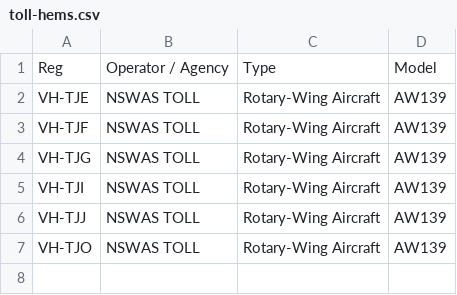
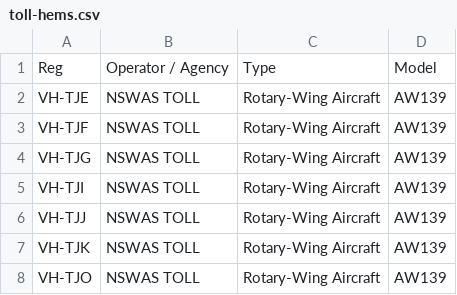
Before and after one commit to AkumasCoffin/nswpsn-public-safety, a CSV file: data/Extended/nsw-aviation/toll-hems.csv, drawn as a sheet.

Commit message:
data: add VH-TJK (NSWAS TOLL AW139) to the NSW aviation Toll HEMS fleet reference

```diff
--- a/data/Extended/nsw-aviation/toll-hems.csv
+++ b/data/Extended/nsw-aviation/toll-hems.csv
@@ -6,2 +6,3 @@ VH-TJI,NSWAS TOLL,Rotary-Wing Aircraft,AW139
 VH-TJJ,NSWAS TOLL,Rotary-Wing Aircraft,AW139
+VH-TJK,NSWAS TOLL,Rotary-Wing Aircraft,AW139
 VH-TJO,NSWAS TOLL,Rotary-Wing Aircraft,AW139
```
